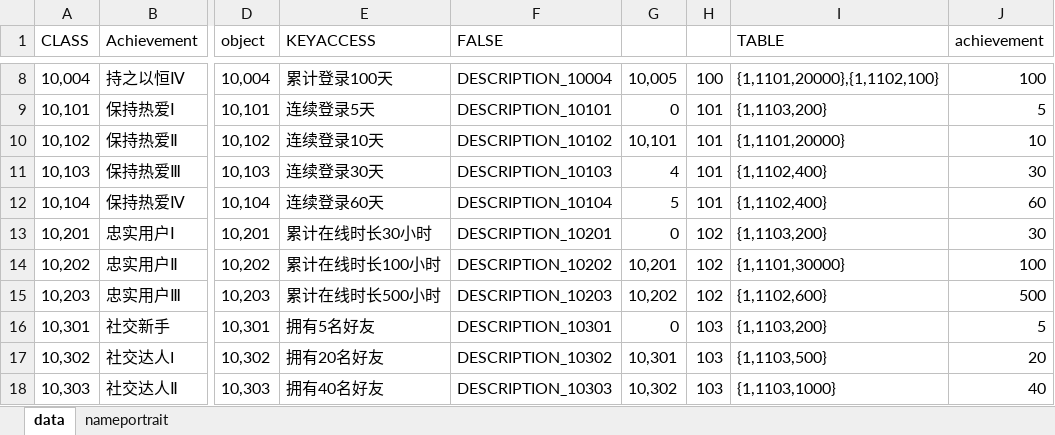
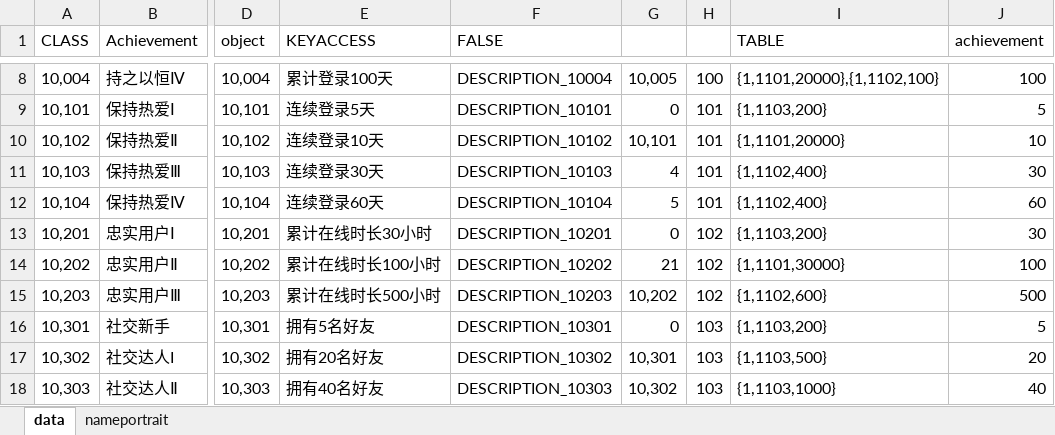
Before and after one commit to zhhOceanfly/testsub2, an Excel workbook: Achievement.xlsx, sheet data, drawn as a sheet; only a part is shown, gaps mark what is left out; values as stored, in another font and other column widths than the file's, no borders; the diff names each change by its address in the sheet, - before the commit and + after, or states it on an @@ line.

Commit message:
test44

```diff
--- a/Achievement.xlsx (sheet data)
+++ b/Achievement.xlsx (sheet data)
-G14: 10,201
+G14: 21
```
